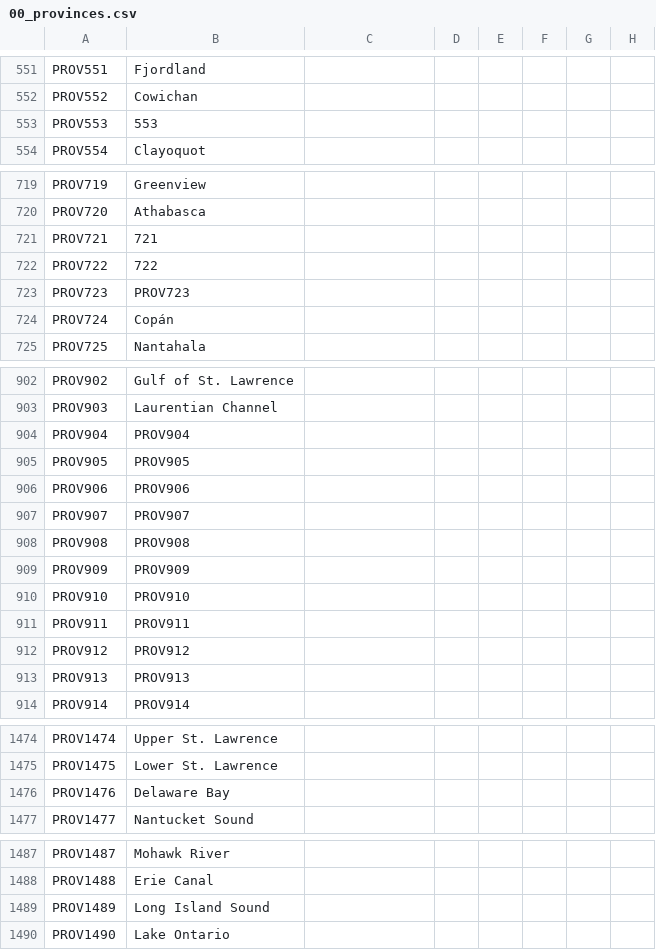
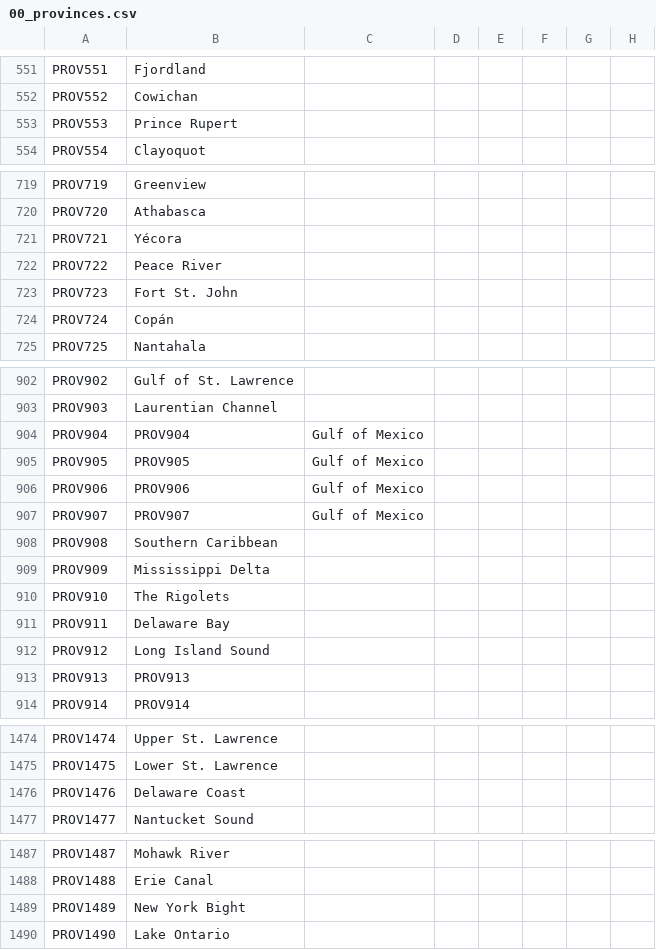
Before and after one commit to Ofaloaf/postapoc, a CSV file: After the End Fan Fork/localisation/00_provinces.csv, drawn as a sheet; only a part is shown, gaps mark what is left out; the diff names each change by its address in the sheet, - before the commit and + after, or states it on an @@ line.

Commit message:
Map update
Added unnecessary provinces.
Broke up big sea provinces.

```diff
--- a/After the End Fan Fork/localisation/00_provinces.csv
+++ b/After the End Fan Fork/localisation/00_provinces.csv
-B553: 553
+B553: Prince Rupert
-B721: 721
+B721: Yécora
-B722: 722
+B722: Peace River
-B723: PROV723
+B723: Fort St. John
-C904:C907: (empty)
+C904:C907: Gulf of Mexico
-B908: PROV908
+B908: Southern Caribbean
-B909: PROV909
+B909: Mississippi Delta
-B910: PROV910
+B910: The Rigolets
-B911: PROV911
+B911: Delaware Bay
-B912: PROV912
+B912: Long Island Sound
-B1476: Delaware Bay
+B1476: Delaware Coast
-B1489: Long Island Sound
+B1489: New York Bight
```
Also changed, not shown: After the End Fan Fork/map/definition.csv, 19 other files.
